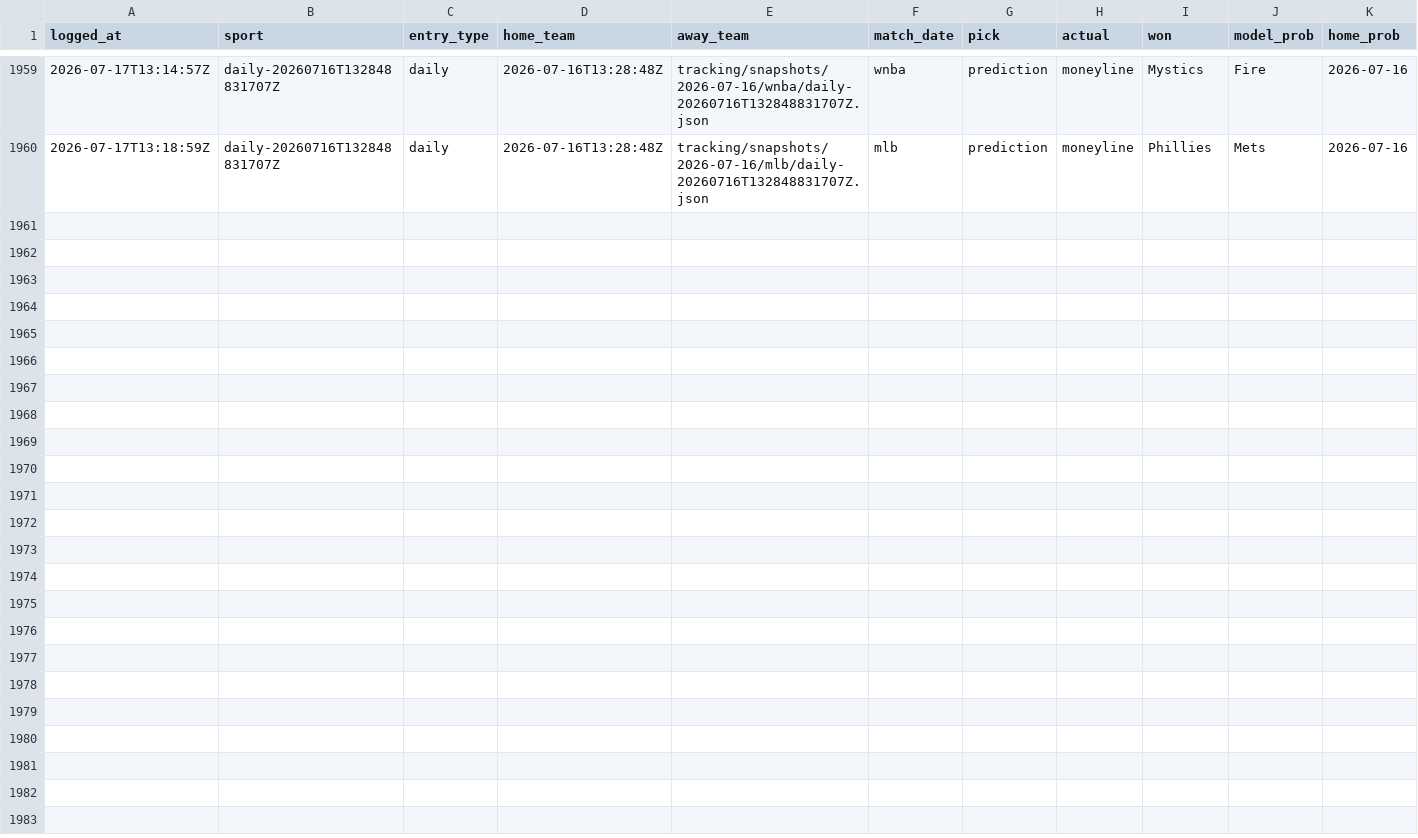
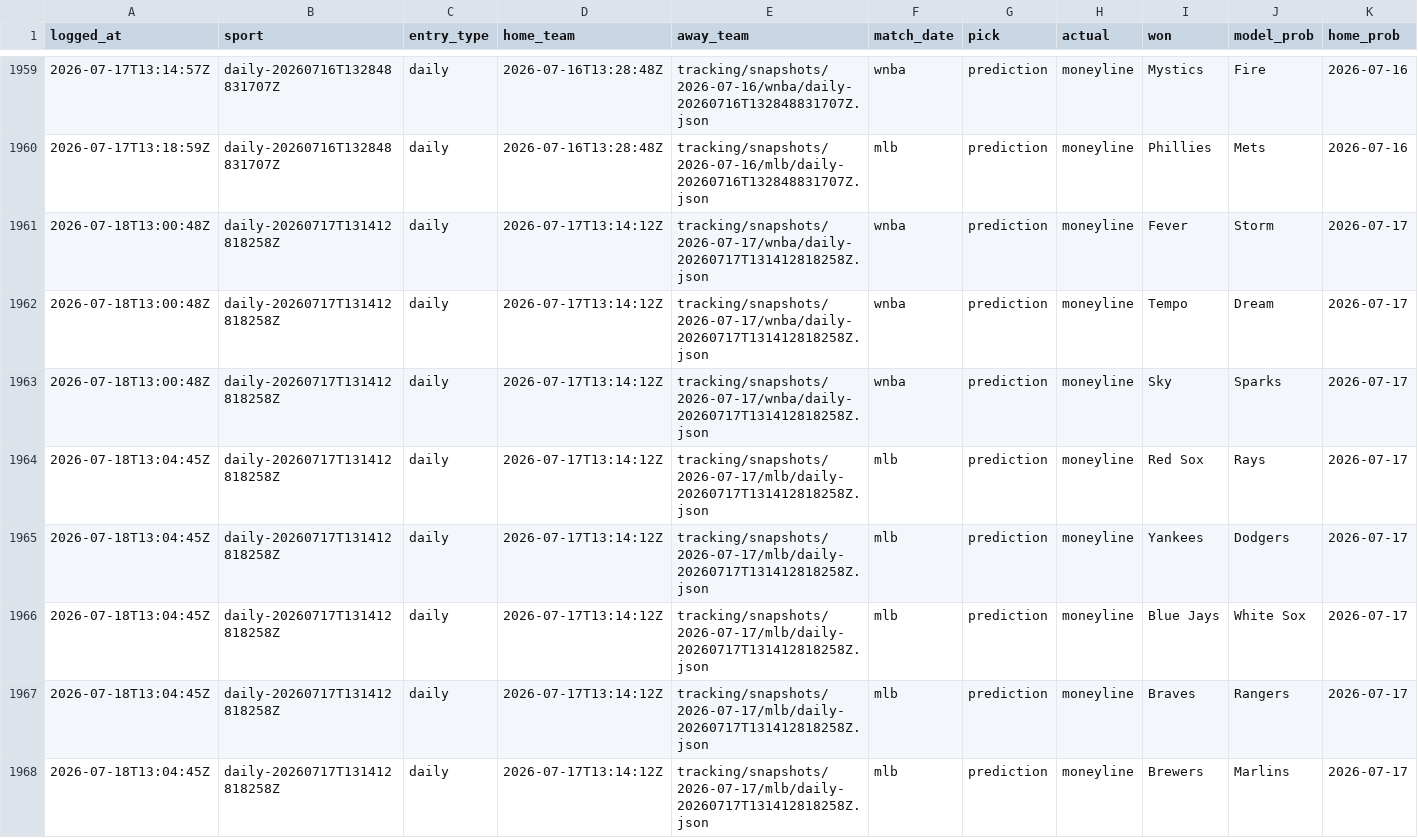
Before and after one commit to jasonpersinger/sloplocks, a CSV file: data/tracking/results_log.csv, drawn as a sheet; only a part is shown, gaps mark what is left out; rows hold the shown columns only; the diff names each change by its address in the sheet, - before the commit and + after, or states it on an @@ line.

```diff
--- a/data/tracking/results_log.csv
+++ b/data/tracking/results_log.csv
+row 1961: 2026-07-18T13:00:48Z | daily-20260717T131412818258Z | daily | 2026-07-17T13:14:12Z | tracking/snapshots/2026-07-17/wnba/daily-20260717T131412818258Z.json | wnba | prediction | moneyline | Fever | Storm | 2026-07-17
+row 1962: 2026-07-18T13:00:48Z | daily-20260717T131412818258Z | daily | 2026-07-17T13:14:12Z | tracking/snapshots/2026-07-17/wnba/daily-20260717T131412818258Z.json | wnba | prediction | moneyline | Tempo | Dream | 2026-07-17
+row 1963: 2026-07-18T13:00:48Z | daily-20260717T131412818258Z | daily | 2026-07-17T13:14:12Z | tracking/snapshots/2026-07-17/wnba/daily-20260717T131412818258Z.json | wnba | prediction | moneyline | Sky | Sparks | 2026-07-17
+row 1964: 2026-07-18T13:04:45Z | daily-20260717T131412818258Z | daily | 2026-07-17T13:14:12Z | tracking/snapshots/2026-07-17/mlb/daily-20260717T131412818258Z.json | mlb | prediction | moneyline | Red Sox | Rays | 2026-07-17
+row 1965: 2026-07-18T13:04:45Z | daily-20260717T131412818258Z | daily | 2026-07-17T13:14:12Z | tracking/snapshots/2026-07-17/mlb/daily-20260717T131412818258Z.json | mlb | prediction | moneyline | Yankees | Dodgers | 2026-07-17
+row 1966: 2026-07-18T13:04:45Z | daily-20260717T131412818258Z | daily | 2026-07-17T13:14:12Z | tracking/snapshots/2026-07-17/mlb/daily-20260717T131412818258Z.json | mlb | prediction | moneyline | Blue Jays | White Sox | 2026-07-17
+row 1967: 2026-07-18T13:04:45Z | daily-20260717T131412818258Z | daily | 2026-07-17T13:14:12Z | tracking/snapshots/2026-07-17/mlb/daily-20260717T131412818258Z.json | mlb | prediction | moneyline | Braves | Rangers | 2026-07-17
+row 1968: 2026-07-18T13:04:45Z | daily-20260717T131412818258Z | daily | 2026-07-17T13:14:12Z | tracking/snapshots/2026-07-17/mlb/daily-20260717T131412818258Z.json | mlb | prediction | moneyline | Brewers | Marlins | 2026-07-17
```
Also changed, not shown: data/tracking/results_audit_log.csv, 23 other files.
